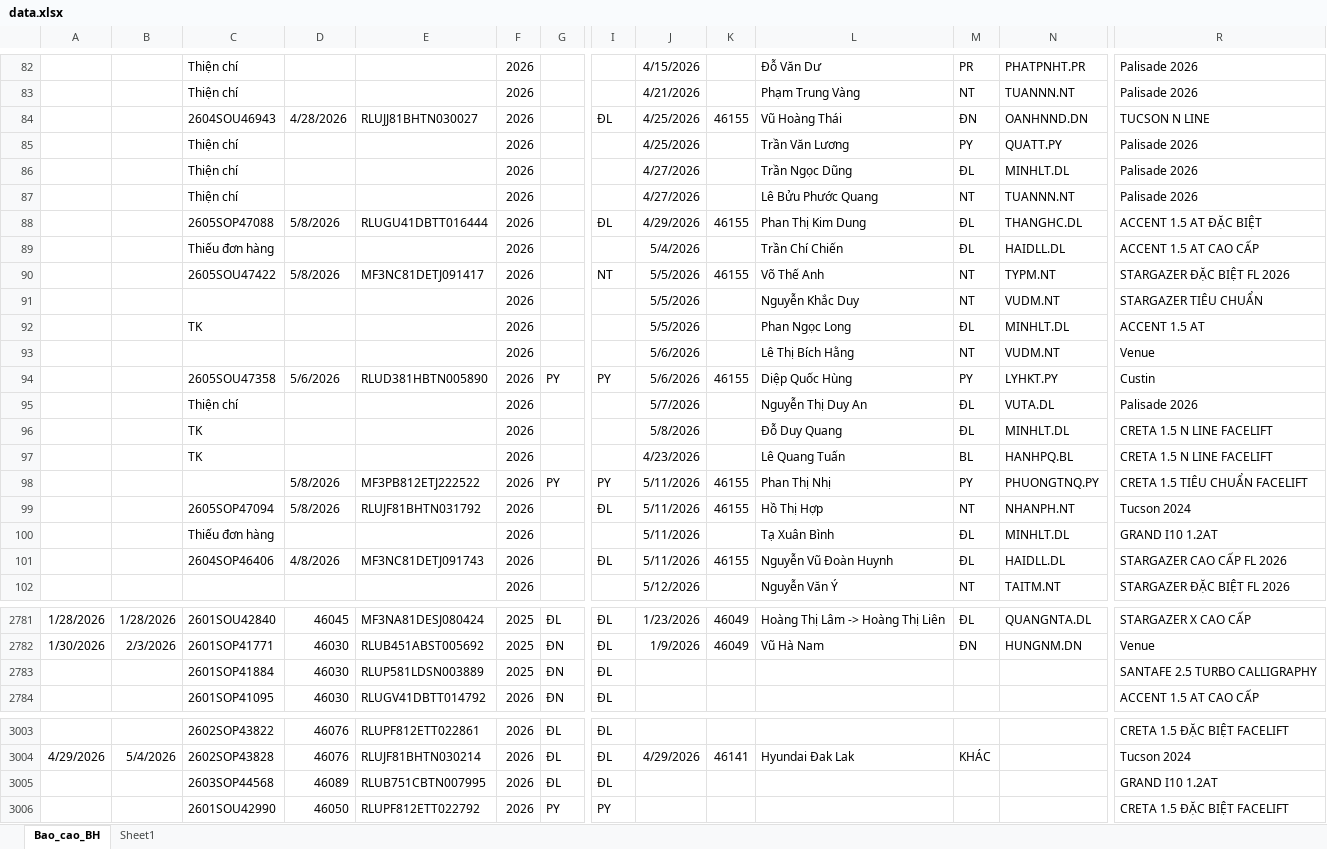
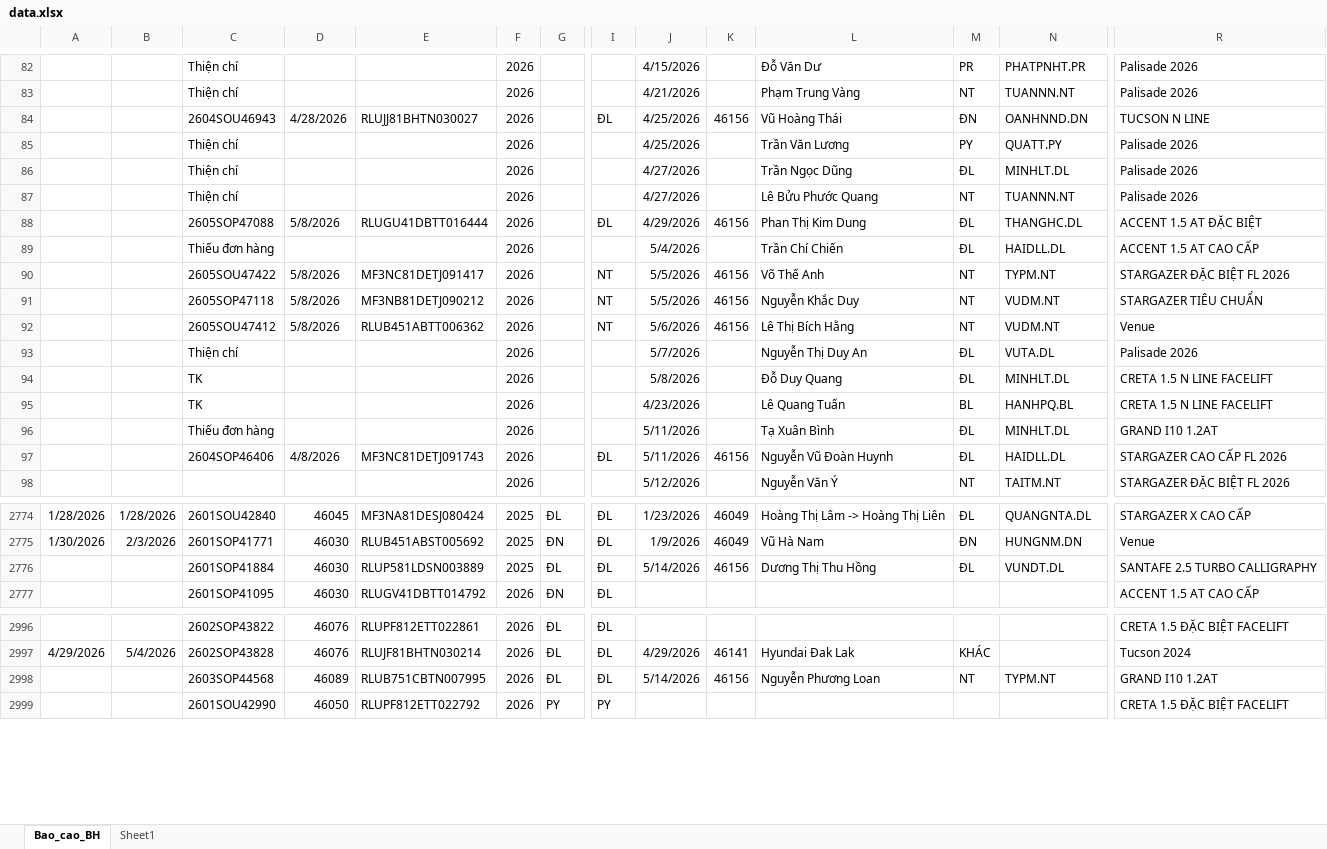
Before and after one commit to tinthanhgroup/Hang-hoa, an Excel workbook: data.xlsx, sheet Bao_cao_BH, drawn as a sheet; only a part is shown, gaps mark what is left out; values as stored, in another font and other column widths than the file's, no borders; table styles not drawn; removed rows and columns are numbered as before the commit, all else as after; rows hold the shown columns only; the diff covers the shown part only; the diff names each change by its address in the sheet, - before the commit and + after, or states it on an @@ line.

Commit message:
Data 14/05 17:17

```diff
--- a/data.xlsx (sheet Bao_cao_BH)
+++ b/data.xlsx (sheet Bao_cao_BH)
-K84: 46155
+K84: 46156
-K88: 46155
+K88: 46156
-K90: 46155
+K90: 46156
-C91: (empty)
+C91: 2605SOP47118
-D91: (empty)
+D91: 5/8/2026
-E91: (empty)
+E91: MF3NB81DETJ090212
-I91: (empty)
+I91: NT
-K91: (empty)
+K91: 46156
-row 92:  |  | TK |  |  | 2026 |  |  | 5/5/2026 |  | Phan Ngọc Long | ĐL | MINHLT.DL | ACCENT 1.5 AT
-C92: (empty)
+C92: 2605SOU47412
-D92: (empty)
+D92: 5/8/2026
-E92: (empty)
+E92: RLUB451ABTT006362
-I92: (empty)
+I92: NT
-K92: (empty)
+K92: 46156
-row 94:  |  | 2605SOU47358 | 5/6/2026 | RLUD381HBTN005890 | 2026 | PY | PY | 5/6/2026 | 46155 | Diệp Quốc Hùng | PY | LYHKT.PY | Custin
-row 98:  |  |  | 5/8/2026 | MF3PB812ETJ222522 | 2026 | PY | PY | 5/11/2026 | 46155 | Phan Thị Nhị | PY | PHUONGTNQ.PY | CRETA 1.5 TIÊU CHUẨN FACELIFT
-row 99:  |  | 2605SOP47094 | 5/8/2026 | RLUJF81BHTN031792 | 2026 |  | ĐL | 5/11/2026 | 46155 | Hồ Thị Hợp | NT | NHANPH.NT | Tucson 2024
-K97: 46155
+K97: 46156
-G2776: ĐN
+G2776: ĐL
-J2776: (empty)
+J2776: 5/14/2026
-K2776: (empty)
+K2776: 46156
-L2776: (empty)
+L2776: Dương Thị Thu Hồng
-M2776: (empty)
+M2776: ĐL
-N2776: (empty)
+N2776: VUNDT.DL
-J2998: (empty)
+J2998: 5/14/2026
-K2998: (empty)
+K2998: 46156
-L2998: (empty)
+L2998: Nguyễn Phương Loan
-M2998: (empty)
+M2998: NT
-N2998: (empty)
+N2998: TYPM.NT
```
Also changed, not shown: 4 added rows, 3 removed rows and 40 edited cells elsewhere in this sheet.
